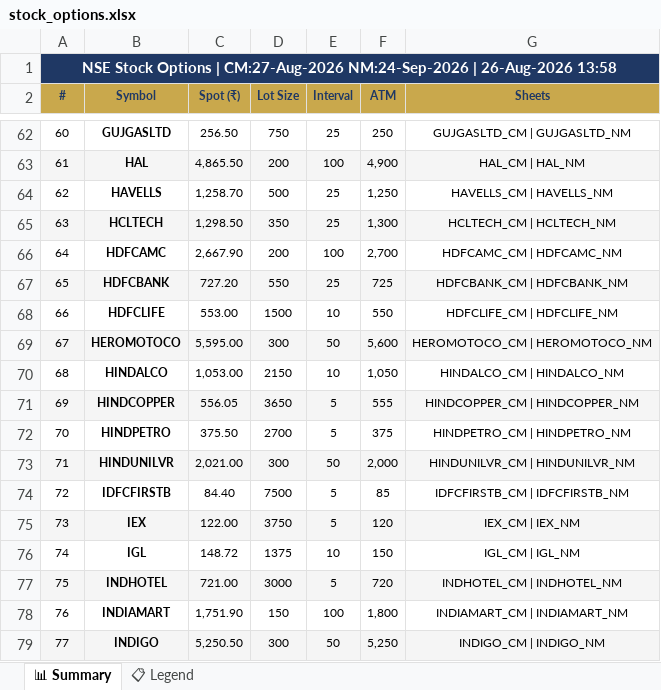
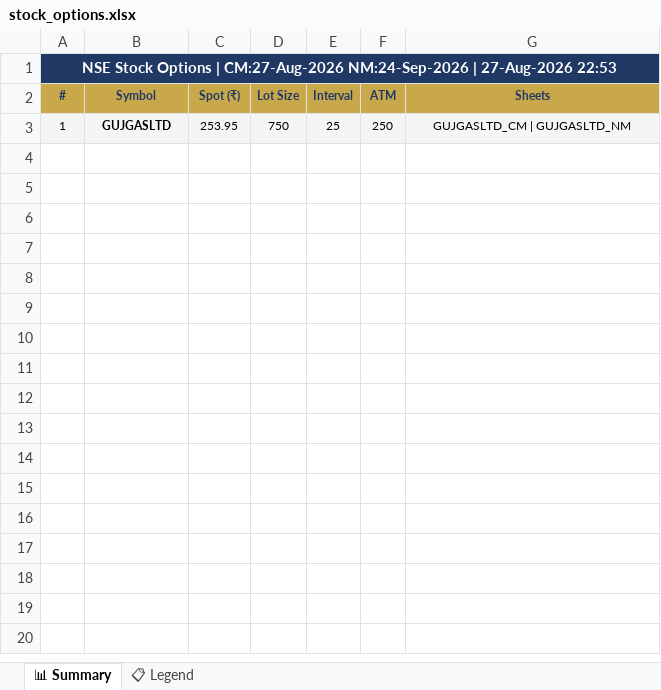
Before and after one commit to spurandhar0/nfo-options-tracker, an Excel workbook: data/stock_options.xlsx, sheet 📊 Summary, drawn as a sheet; only a part is shown, gaps mark what is left out; values as stored, in another font and other column widths than the file's, no borders; removed rows and columns are numbered as before the commit, all else as after; the diff covers the shown part only; the diff names each change by its address in the sheet, - before the commit and + after, or states it on an @@ line.

```diff
--- a/data/stock_options.xlsx (sheet 📊 Summary)
+++ b/data/stock_options.xlsx (sheet 📊 Summary)
-A1 (#): …NM:24-Sep-2026 | 26-Aug-2026 13:58
+A1 (#): …NM:24-Sep-2026 | 27-Aug-2026 22:53
-A3 (#): 60
+A3 (#): 1
-A3:G3 fill: none
+A3:G3 fill: #F5F5F5
-C3 (Spot (₹)): 256.50
+C3 (Spot (₹)): 253.95
-row 63: 61 | HAL | 4,865.50 | 200 | 100 | 4,900 | HAL_CM | HAL_NM
-row 64: 62 | HAVELLS | 1,258.70 | 500 | 25 | 1,250 | HAVELLS_CM | HAVELLS_NM
-row 65: 63 | HCLTECH | 1,298.50 | 350 | 25 | 1,300 | HCLTECH_CM | HCLTECH_NM
-row 66: 64 | HDFCAMC | 2,667.90 | 200 | 100 | 2,700 | HDFCAMC_CM | HDFCAMC_NM
-row 67: 65 | HDFCBANK | 727.20 | 550 | 25 | 725 | HDFCBANK_CM | HDFCBANK_NM
-row 68: 66 | HDFCLIFE | 553.00 | 1500 | 10 | 550 | HDFCLIFE_CM | HDFCLIFE_NM
-row 69: 67 | HEROMOTOCO | 5,595.00 | 300 | 50 | 5,600 | HEROMOTOCO_CM | HEROMOTOCO_NM
-row 70: 68 | HINDALCO | 1,053.00 | 2150 | 10 | 1,050 | HINDALCO_CM | HINDALCO_NM
-row 71: 69 | HINDCOPPER | 556.05 | 3650 | 5 | 555 | HINDCOPPER_CM | HINDCOPPER_NM
-row 72: 70 | HINDPETRO | 375.50 | 2700 | 5 | 375 | HINDPETRO_CM | HINDPETRO_NM
-row 73: 71 | HINDUNILVR | 2,021.00 | 300 | 50 | 2,000 | HINDUNILVR_CM | HINDUNILVR_NM
-row 74: 72 | IDFCFIRSTB | 84.40 | 7500 | 5 | 85 | IDFCFIRSTB_CM | IDFCFIRSTB_NM
-row 75: 73 | IEX | 122.00 | 3750 | 5 | 120 | IEX_CM | IEX_NM
-row 76: 74 | IGL | 148.72 | 1375 | 10 | 150 | IGL_CM | IGL_NM
-row 77: 75 | INDHOTEL | 721.00 | 3000 | 5 | 720 | INDHOTEL_CM | INDHOTEL_NM
-row 78: 76 | INDIAMART | 1,751.90 | 150 | 100 | 1,800 | INDIAMART_CM | INDIAMART_NM
-row 79: 77 | INDIGO | 5,250.50 | 300 | 50 | 5,250 | INDIGO_CM | INDIGO_NM
```
Also changed, not shown: 142 removed rows elsewhere in this sheet, 1 other file.
